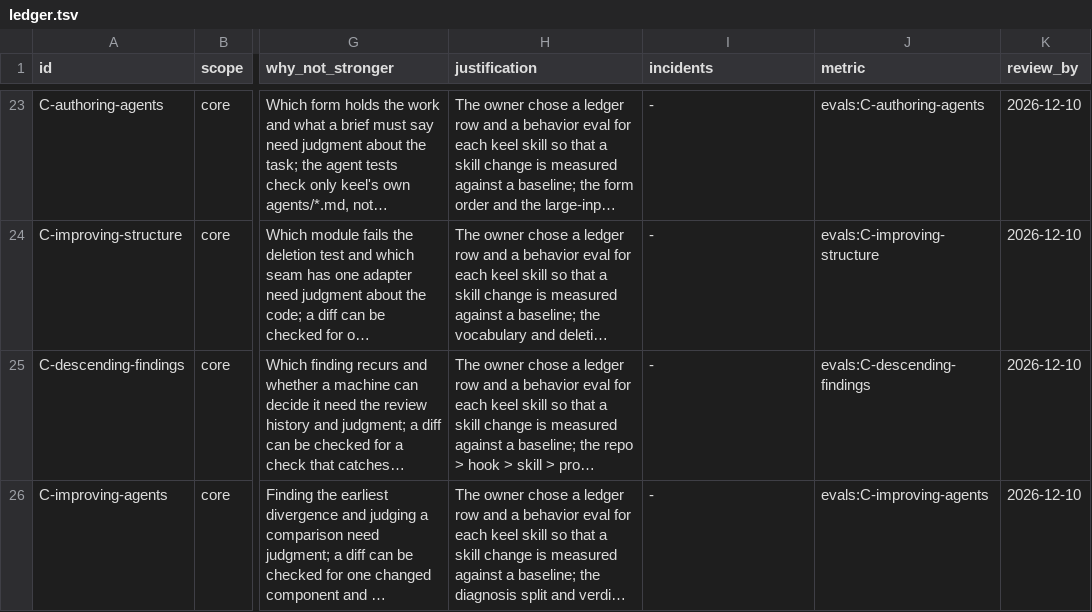
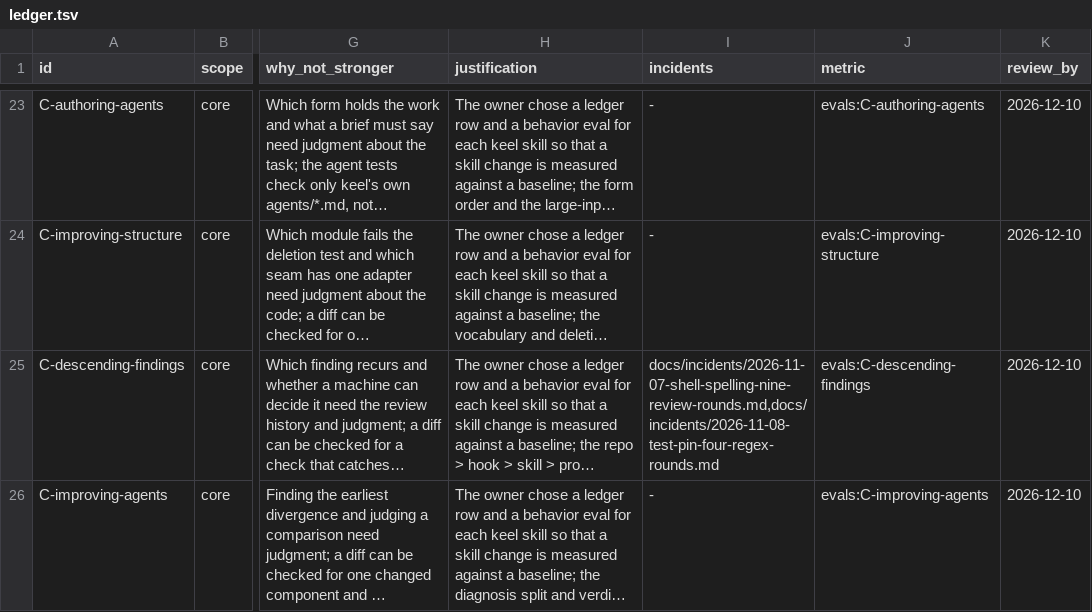
Before and after one commit to flareshin/keel, a TSV file: ledger.tsv, drawn as a sheet; only a part is shown, gaps mark what is left out; long unchanged cells end in …; the diff names each change by its address in the sheet, - before the commit and + after, or states it on an @@ line.

Commit message:
ledger: C-descending-findings cites two incidents of review rounds finding new spellings of one hole; a first C-improving-structure incident is recorded uncited until a second exists

```diff
--- a/ledger.tsv
+++ b/ledger.tsv
-I25 (incidents): -
+I25 (incidents): docs/incidents/2026-11-07-shell-spelling-nine-review-rounds.md,docs/incidents/2026-11-08-test-pin-four-regex-rounds.md
```
Also changed, not shown: 6 other files.
